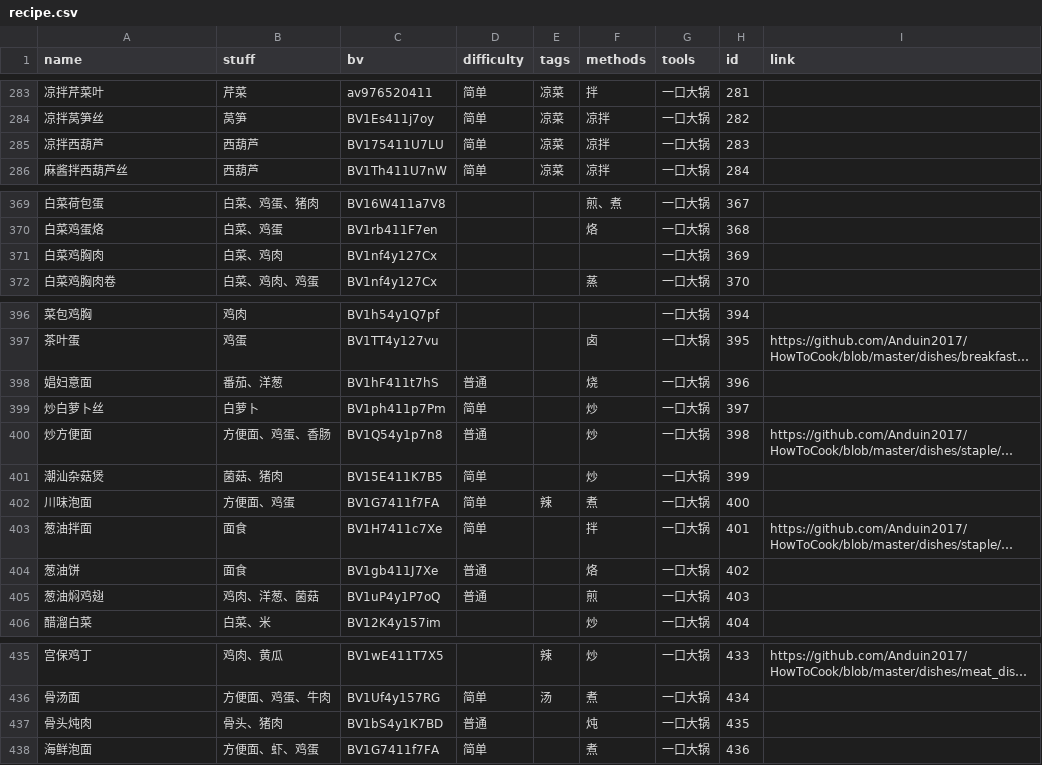
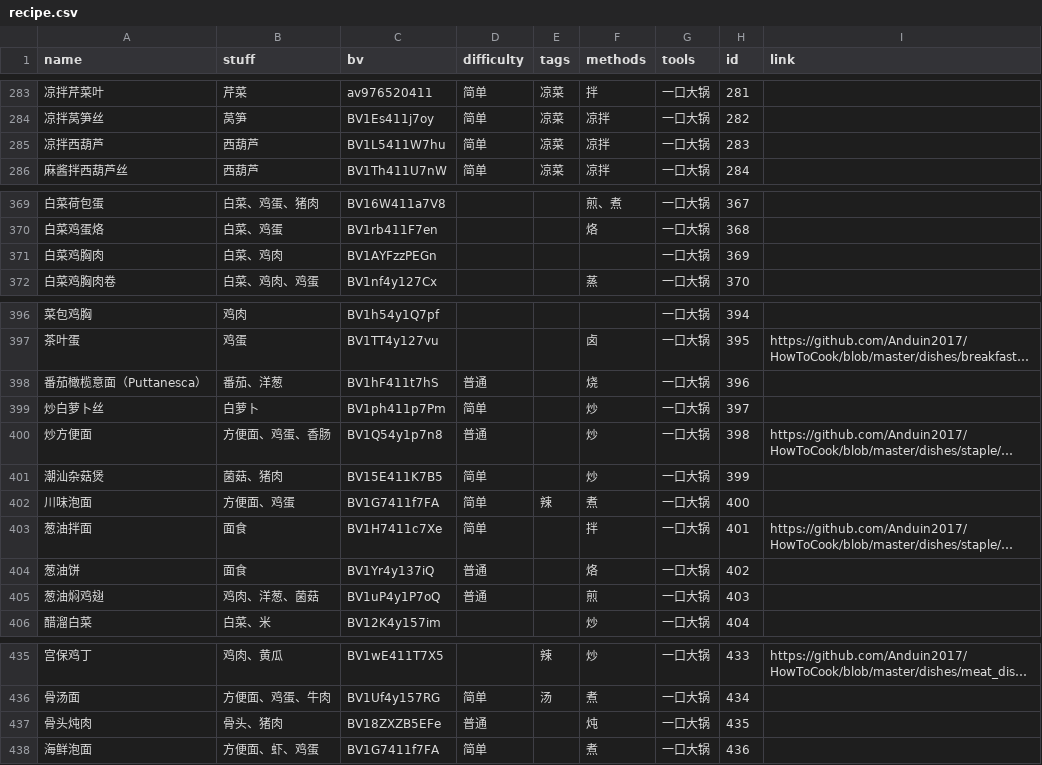
Before and after one commit to YunYouJun/cook, a CSV file: packages/data/recipe.csv, drawn as a sheet; only a part is shown, gaps mark what is left out; long unchanged cells end in …; the diff covers the shown part only; the diff names each change by its address in the sheet, - before the commit and + after, or states it on an @@ line.

```diff
--- a/packages/data/recipe.csv
+++ b/packages/data/recipe.csv
-C285 (bv): BV175411U7LU
+C285 (bv): BV1L5411W7hu
-C371 (bv): BV1nf4y127Cx
+C371 (bv): BV1AYFzzPEGn
-A398 (name): 娼妇意面
+A398 (name): 番茄橄榄意面（Puttanesca）
-C404 (bv): BV1gb411J7Xe
+C404 (bv): BV1Yr4y137iQ
-C437 (bv): BV1bS4y1K7BD
+C437 (bv): BV18ZXZB5EFe
```
Also changed, not shown: 9 edited cells elsewhere in this file, 9 other files.
